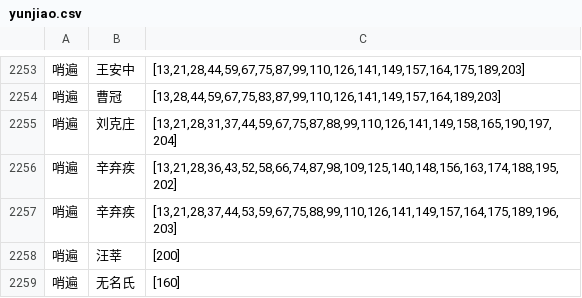
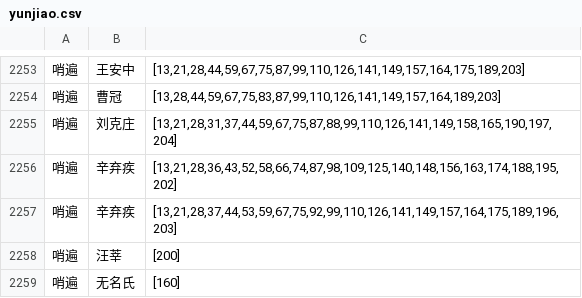
Before and after one commit to flystar233/chinese-poetry-analyzer, a CSV file: data/yunjiao.csv, drawn as a sheet; only a part is shown, gaps mark what is left out.

```diff
--- a/data/yunjiao.csv
+++ b/data/yunjiao.csv
@@ -2256,3 +2256,3 @@
 哨遍,辛弃疾,"[13,21,28,36,43,52,58,66,74,87,98,109,125,140,148,156,163,174,188,195,202]"
-哨遍,辛弃疾,"[13,21,28,37,44,53,59,67,75,88,99,110,126,141,149,157,164,175,189,196,203]"
+哨遍,辛弃疾,"[13,21,28,37,44,53,59,67,75,92,99,110,126,141,149,157,164,175,189,196,203]"
 哨遍,汪莘,[200]
```
Also changed, not shown: data/cipai_detail_with_intro.csv, data/cipai_with_statistics_qdcp.csv, 10 other files.
